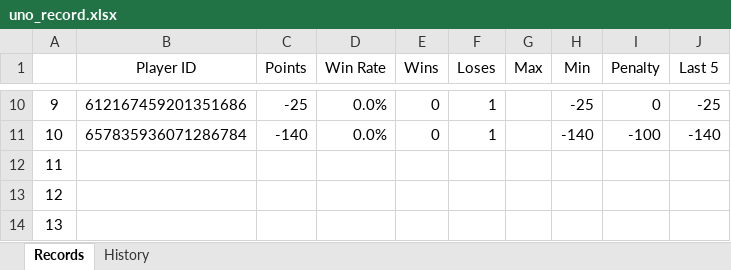
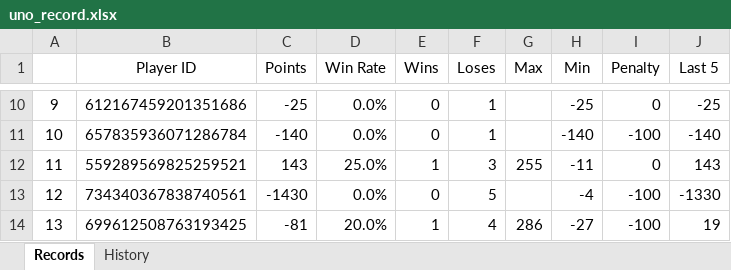
Before and after one commit to 7r-yi/HONDA-Bot, an Excel workbook: uno/uno_record.xlsx, sheet Records, drawn as a sheet; only a part is shown, gaps mark what is left out; values as stored, in another font and other column widths than the file's, no borders; the diff covers the shown part only; the diff names each change by its address in the sheet, - before the commit and + after, or states it on an @@ line.

```diff
--- a/uno/uno_record.xlsx (sheet Records)
+++ b/uno/uno_record.xlsx (sheet Records)
-B12 (Player ID): (empty)
+B12 (Player ID): 559289569825259521
-C12 (Points): (empty)
+C12 (Points): 143
-D12 (Win Rate): (empty)
+D12 (Win Rate): 25.0%
-E12 (Wins): (empty)
+E12 (Wins): 1
-F12 (Loses): (empty)
+F12 (Loses): 3
-G12 (Max): (empty)
+G12 (Max): 255
-H12 (Min): (empty)
+H12 (Min): -11
-I12 (Penalty): (empty)
+I12 (Penalty): 0
-J12 (Last 5): (empty)
+J12 (Last 5): 143
-B13 (Player ID): (empty)
+B13 (Player ID): 734340367838740561
-C13 (Points): (empty)
+C13 (Points): -1430
-D13 (Win Rate): (empty)
+D13 (Win Rate): 0.0%
-E13 (Wins): (empty)
+E13 (Wins): 0
-F13 (Loses): (empty)
+F13 (Loses): 5
-H13 (Min): (empty)
+H13 (Min): -4
-I13:I14 (Penalty): (empty)
+I13:I14 (Penalty): -100
-J13 (Last 5): (empty)
+J13 (Last 5): -1330
-B14 (Player ID): (empty)
+B14 (Player ID): 699612508763193425
-C14 (Points): (empty)
+C14 (Points): -81
-D14 (Win Rate): (empty)
+D14 (Win Rate): 20.0%
-E14 (Wins): (empty)
+E14 (Wins): 1
-F14 (Loses): (empty)
+F14 (Loses): 4
-G14 (Max): (empty)
+G14 (Max): 286
-H14 (Min): (empty)
+H14 (Min): -27
-J14 (Last 5): (empty)
+J14 (Last 5): 19
```
Also changed, not shown: 57 edited cells elsewhere in this sheet, sheet History, 4 other files.
